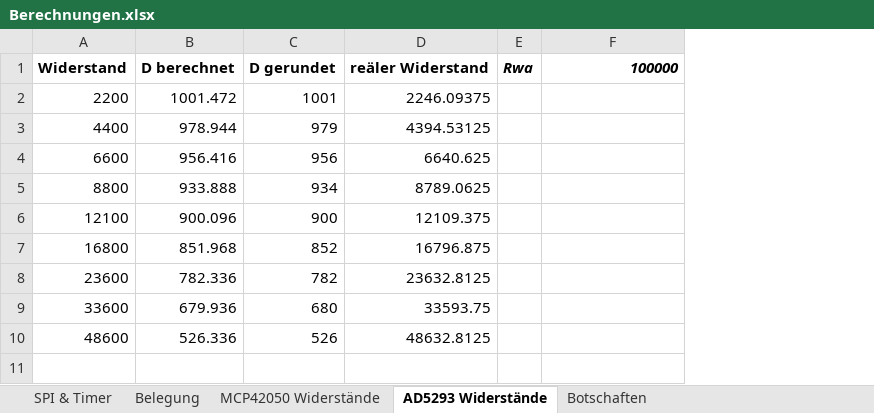
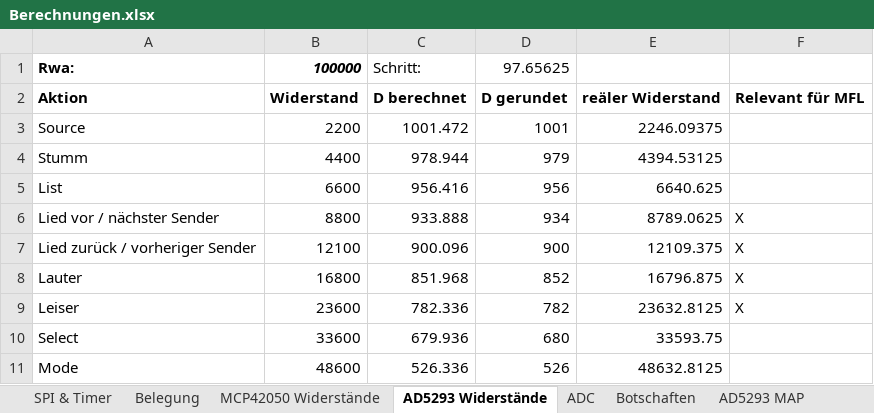
Before and after one commit to HeinrichG-V12/MFL, an Excel workbook: Berechnungen.xlsx, sheet AD5293 Widerstände, drawn as a sheet; values as stored, in another font and other column widths than the file's, no borders; removed rows and columns are numbered as before the commit, all else as after; the diff names each change by its address in the sheet, - before the commit and + after, or states it on an @@ line.

```diff
--- a/Berechnungen.xlsx (sheet AD5293 Widerstände)
+++ b/Berechnungen.xlsx (sheet AD5293 Widerstände)
+sheet tab: ADC
+sheet tab: AD5293 MAP
+column A, rows 2-11: Aktion | Source | Stumm | List | Lied vor / nächster Sender | Lied zurück / vorheriger Sender | Lauter | Leiser | Select | Mode
-column E, row 1: Rwa
+row 1: Rwa: | 100000 | Schritt: | 97.65625
-F2: 100000
+F2: Relevant für MFL
-F2 italic: on
+F2 italic: off
-F6:F9: (empty)
+F6:F9: X
```
Also changed, not shown: sheet MCP42050 Widerstände, sheet Belegung, formulas that keep their value, 20 other files.
